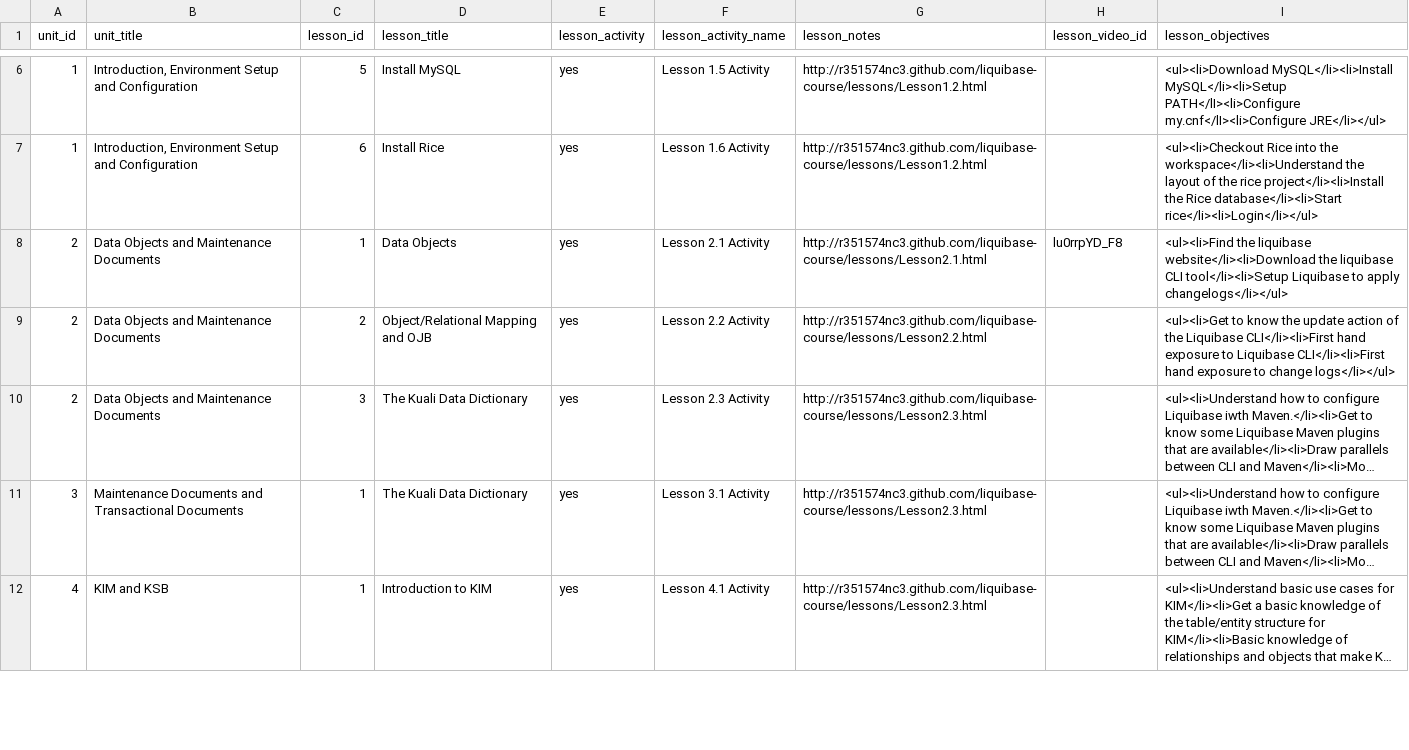
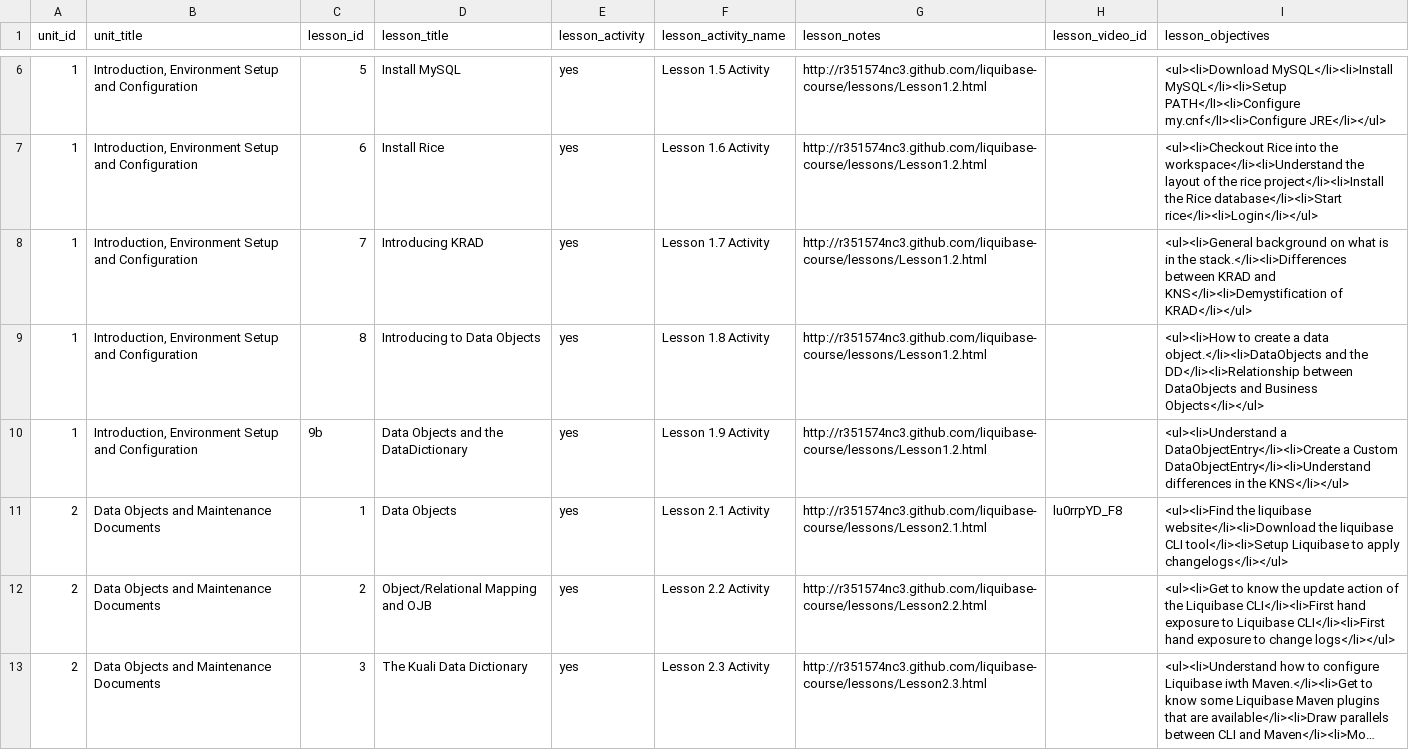
Before and after one commit to leo-at-rsmart/shiny-octo-batman, a CSV file: data/lesson.csv, drawn as a sheet; only a part is shown, gaps mark what is left out; the shorter side is filled out with more unchanged rows; long unchanged cells end in …; the diff covers the shown part only; the diff names each change by its address in the sheet, - before the commit and + after, or states it on an @@ line.

```diff
--- a/data/lesson.csv
+++ b/data/lesson.csv
+row 8: 1 | Introduction, Environment Setup and Configuration | 7 | Introducing KRAD | yes | Lesson 1.7 Activity | http://r351574nc3.github.com/liquibase-course/lessons/Lesson1.2.html |  | <ul><li>General background on what is in the stack.</li><li>Differences between KRAD and KNS</li><li>Demystification of KRAD</li></ul>
+row 9: 1 | Introduction, Environment Setup and Configuration | 8 | Introducing to Data Objects | yes | Lesson 1.8 Activity | http://r351574nc3.github.com/liquibase-course/lessons/Lesson1.2.html |  | <ul><li>How to create a data object.</li><li>DataObjects and the DD</li><li>Relationship between DataObjects and Business Objects</li></ul>
+row 10: 1 | Introduction, Environment Setup and Configuration | 9b | Data Objects and the DataDictionary | yes | Lesson 1.9 Activity | http://r351574nc3.github.com/liquibase-course/lessons/Lesson1.2.html |  | <ul><li>Understand a DataObjectEntry</li><li>Create a Custom DataObjectEntry</li><li>Understand differences in the KNS</li></ul>
```
Also changed, not shown: 1 added row elsewhere in this file, data/unit.csv, 32 other files.
